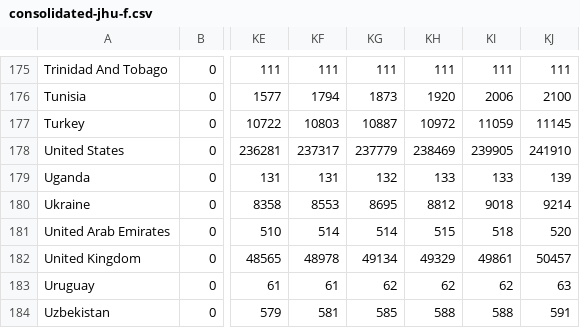
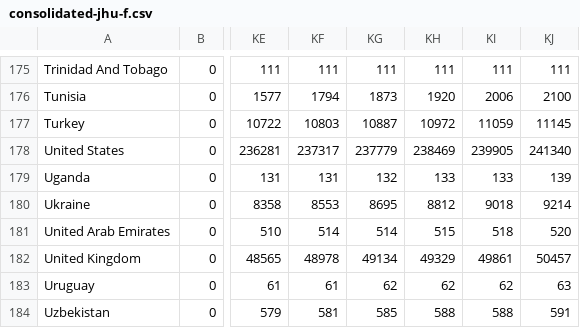
Before and after one commit to MarcoAlvarez/cvd-pe-data, a CSV file: csv/jhu/consolidated-jhu-f.csv, drawn as a sheet; only a part is shown, gaps mark what is left out; the diff names each change by its address in the sheet, - before the commit and + after, or states it on an @@ line.

```diff
--- a/csv/jhu/consolidated-jhu-f.csv
+++ b/csv/jhu/consolidated-jhu-f.csv
-KJ178: 241910
+KJ178: 241340
```
Also changed, not shown: 1 other file.
